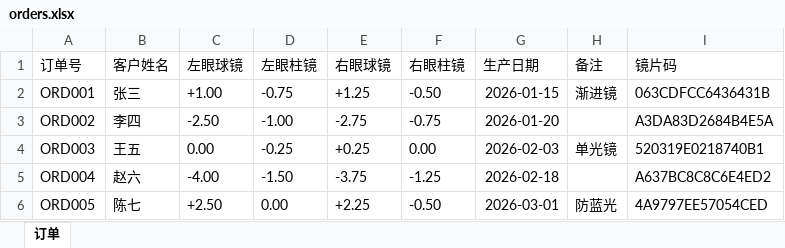
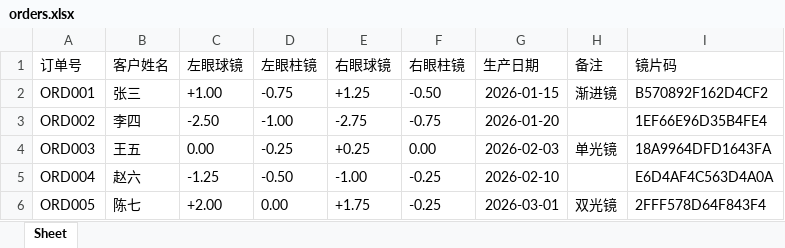
Before and after one commit to wangchenggv-ai/QRCode, an Excel workbook: data/orders.xlsx, sheet Sheet, drawn as a sheet; values as stored, in another font and other column widths than the file's, no borders; the diff names each change by its address in the sheet, - before the commit and + after, or states it on an @@ line.

```diff
--- a/data/orders.xlsx (sheet Sheet)
+++ b/data/orders.xlsx (sheet Sheet)
-sheet tab: 订单
+sheet tab: Sheet
-I2 (镜片码): 063CDFCC6436431B
+I2 (镜片码): B570892F162D4CF2
-I3 (镜片码): A3DA83D2684B4E5A
+I3 (镜片码): 1EF66E96D35B4FE4
-I4 (镜片码): 520319E0218740B1
+I4 (镜片码): 18A9964DFD1643FA
-C5 (左眼球镜): -4.00
+C5 (左眼球镜): -1.25
-D5 (左眼柱镜): -1.50
+D5 (左眼柱镜): -0.50
-E5 (右眼球镜): -3.75
+E5 (右眼球镜): -1.00
-F5 (右眼柱镜): -1.25
+F5 (右眼柱镜): -0.25
-G5 (生产日期): 2026-02-18
+G5 (生产日期): 2026-02-10
-I5 (镜片码): A637BC8C8C6E4ED2
+I5 (镜片码): E6D4AF4C563D4A0A
-C6 (左眼球镜): +2.50
+C6 (左眼球镜): +2.00
-E6 (右眼球镜): +2.25
+E6 (右眼球镜): +1.75
-F6 (右眼柱镜): -0.50
+F6 (右眼柱镜): -0.25
-H6 (备注): 防蓝光
+H6 (备注): 双光镜
-I6 (镜片码): 4A9797EE57054CED
+I6 (镜片码): 2FFF578D64F843F4
```
Also changed, not shown: 4 other files.
